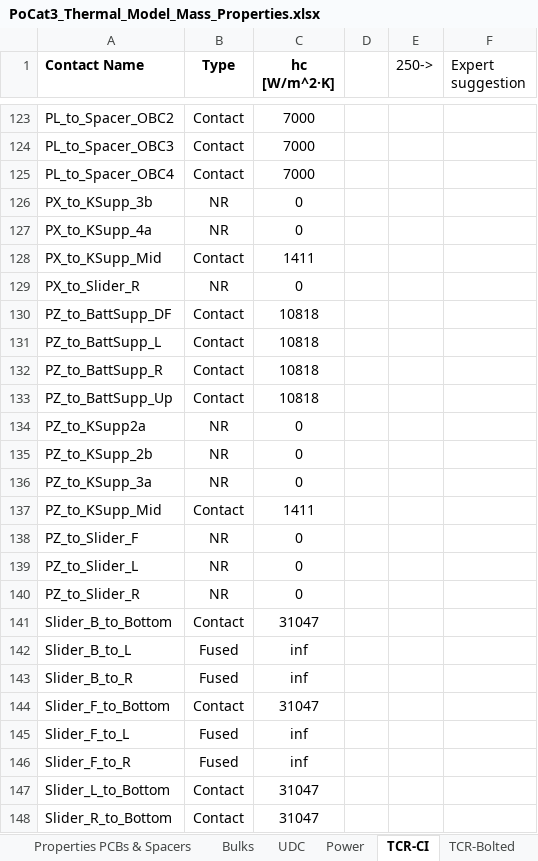
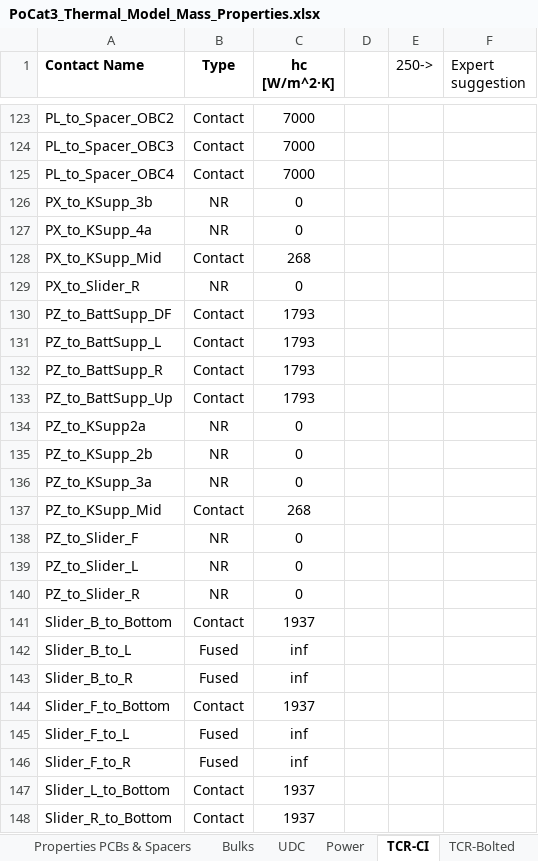
Before and after one commit to o-pvnrt/PoCat-Thermal, an Excel workbook: PoCat3_Thermal_Model_Mass_Properties.xlsx, sheet TCR-CI, drawn as a sheet; only a part is shown, gaps mark what is left out; values as stored, in another font and other column widths than the file's, no borders; the diff covers the shown part only; the diff names each change by its address in the sheet, - before the commit and + after, or states it on an @@ line.

```diff
--- a/PoCat3_Thermal_Model_Mass_Properties.xlsx (sheet TCR-CI)
+++ b/PoCat3_Thermal_Model_Mass_Properties.xlsx (sheet TCR-CI)
-C128 (hc [W/m^2·K]): 1411
+C128 (hc [W/m^2·K]): 268
-C130:C133 (hc [W/m^2·K]): 10818
+C130:C133 (hc [W/m^2·K]): 1793
-C137 (hc [W/m^2·K]): 1411
+C137 (hc [W/m^2·K]): 268
-C141 (hc [W/m^2·K]): 31047
+C141 (hc [W/m^2·K]): 1937
-C144 (hc [W/m^2·K]): 31047
+C144 (hc [W/m^2·K]): 1937
-C147:C148 (hc [W/m^2·K]): 31047
+C147:C148 (hc [W/m^2·K]): 1937
```
Also changed, not shown: 22 edited cells elsewhere in this sheet, sheet TCR-Bolted, formulas that keep their value, charts or pictures.
